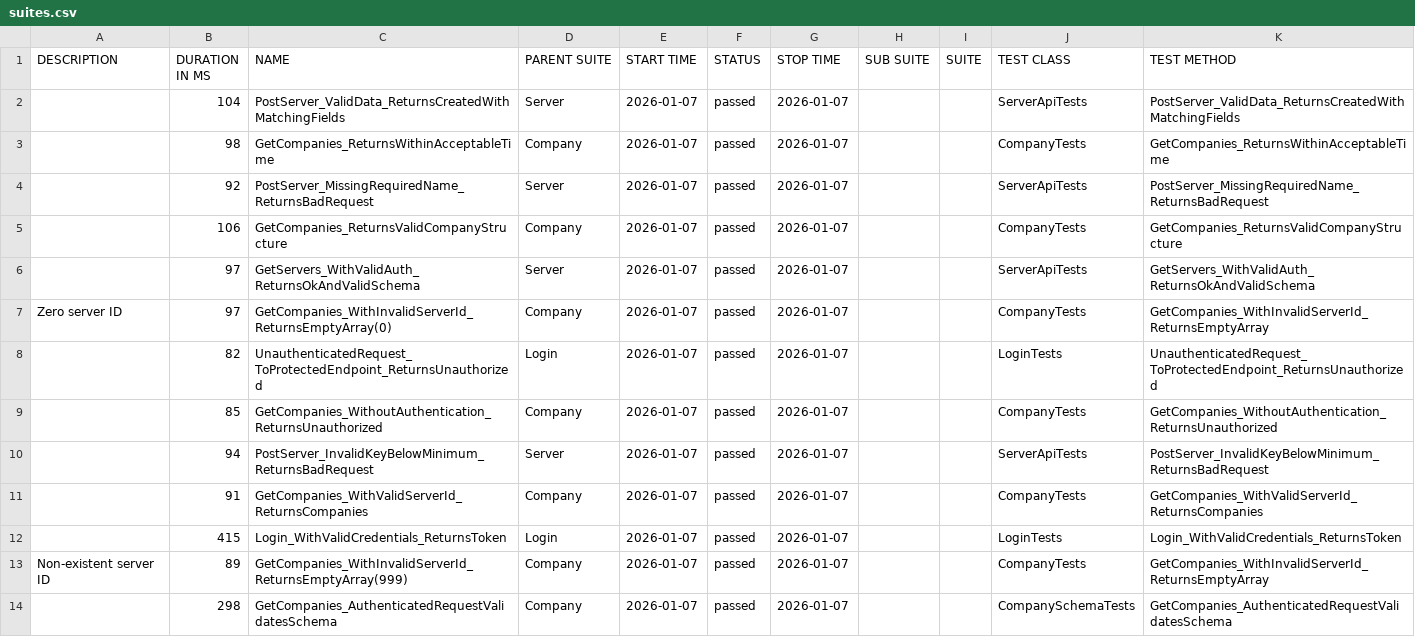
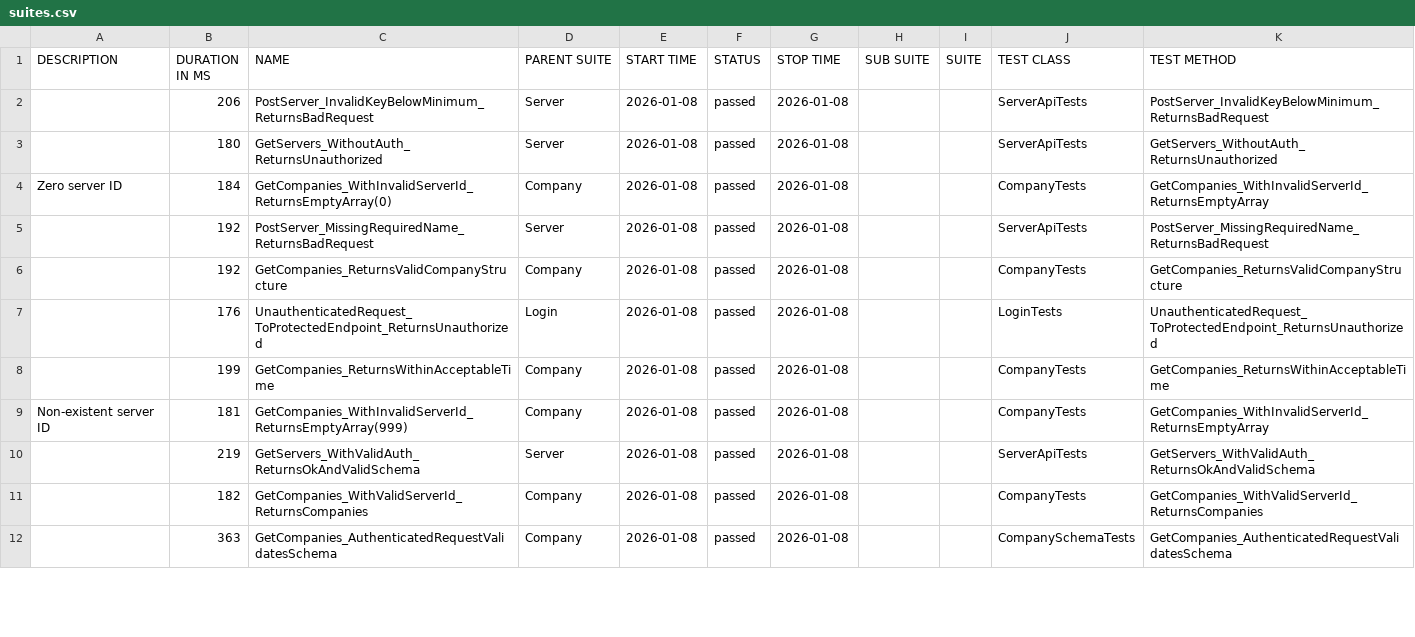
Before and after one commit to effiziente1/API_Testing, a CSV file: data/suites.csv, drawn as a sheet; only a part is shown; the diff covers the shown part only.

```diff
--- a/data/suites.csv
+++ b/data/suites.csv
@@ -1,16 +1,14 @@
 "DESCRIPTION","DURATION IN MS","NAME","PARENT SUITE","START TIME","STATUS","STOP TIME","SUB SUITE","SUITE","TEST CLASS","TEST METHOD"
-"","104","PostServer_ValidData_ReturnsCreatedWithMatchingFields","Server","2026-01-07","passed","2026-01-07","","","ServerApiTests","PostServer_ValidData_ReturnsCreatedWithMatchingFields"
-"","98","GetCompanies_ReturnsWithinAcceptableTime","Company","2026-01-07","passed","2026-01-07","","","CompanyTests","GetCompanies_ReturnsWithinAcceptableTime"
-"","92","PostServer_MissingRequiredName_ReturnsBadRequest","Server","2026-01-07","passed","2026-01-07","","","ServerApiTests","PostServer_MissingRequiredName_ReturnsBadRequest"
-"","106","GetCompanies_ReturnsValidCompanyStructure","Company","2026-01-07","passed","2026-01-07","","","CompanyTests","GetCompanies_ReturnsValidCompanyStructure"
-"","97","GetServers_WithValidAuth_ReturnsOkAndValidSchema","Server","2026-01-07","passed","2026-01-07","","","ServerApiTests","GetServers_WithValidAuth_ReturnsOkAndValidSchema"
-"Zero server ID
-","97","GetCompanies_WithInvalidServerId_ReturnsEmptyArray(0)","Company","2026-01-07","passed","2026-01-07","","","CompanyTests","GetCompanies_WithInvalidServerId_ReturnsEmptyArray"
-"","82","UnauthenticatedRequest_ToProtectedEndpoint_ReturnsUnauthorized","Login","2026-01-07","passed","2026-01-07","","","LoginTests","UnauthenticatedRequest_ToProtectedEndpoint_ReturnsUnauthorized"
-"","85","GetCompanies_WithoutAuthentication_ReturnsUnauthorized","Company","2026-01-07","passed","2026-01-07","","","CompanyTests","GetCompanies_WithoutAuthentication_ReturnsUnauthorized"
-"","94","PostServer_InvalidKeyBelowMinimum_ReturnsBadRequest","Server","2026-01-07","passed","2026-01-07","","","ServerApiTests","PostServer_InvalidKeyBelowMinimum_ReturnsBadRequest"
-"","91","GetCompanies_WithValidServerId_ReturnsCompanies","Company","2026-01-07","passed","2026-01-07","","","CompanyTests","GetCompanies_WithValidServerId_ReturnsCompanies"
-"","415","Login_WithValidCredentials_ReturnsToken","Login","2026-01-07","passed","2026-01-07","","","LoginTests","Login_WithValidCredentials_ReturnsToken"
-"Non-existent server ID
-","89","GetCompanies_WithInvalidServerId_ReturnsEmptyArray(999)","Company","2026-01-07","passed","2026-01-07","","","CompanyTests","GetCompanies_WithInvalidServerId_ReturnsEmptyArray"
-"","298","GetCompanies_AuthenticatedRequestValidatesSchema","Company","2026-01-07","passed","2026-01-07","","","CompanySchemaTests","GetCompanies_AuthenticatedRequestValidatesSchema"
+"","206","PostServer_InvalidKeyBelowMinimum_ReturnsBadRequest","Server","2026-01-08","passed","2026-01-08","","","ServerApiTests","PostServer_InvalidKeyBelowMinimum_ReturnsBadRequest"
+"","180","GetServers_WithoutAuth_ReturnsUnauthorized","Server","2026-01-08","passed","2026-01-08","","","ServerApiTests","GetServers_WithoutAuth_ReturnsUnauthorized"
+"Zero server ID
+","184","GetCompanies_WithInvalidServerId_ReturnsEmptyArray(0)","Company","2026-01-08","passed","2026-01-08","","","CompanyTests","GetCompanies_WithInvalidServerId_ReturnsEmptyArray"
+"","192","PostServer_MissingRequiredName_ReturnsBadRequest","Server","2026-01-08","passed","2026-01-08","","","ServerApiTests","PostServer_MissingRequiredName_ReturnsBadRequest"
+"","192","GetCompanies_ReturnsValidCompanyStructure","Company","2026-01-08","passed","2026-01-08","","","CompanyTests","GetCompanies_ReturnsValidCompanyStructure"
+"","176","UnauthenticatedRequest_ToProtectedEndpoint_ReturnsUnauthorized","Login","2026-01-08","passed","2026-01-08","","","LoginTests","UnauthenticatedRequest_ToProtectedEndpoint_ReturnsUnauthorized"
+"","199","GetCompanies_ReturnsWithinAcceptableTime","Company","2026-01-08","passed","2026-01-08","","","CompanyTests","GetCompanies_ReturnsWithinAcceptableTime"
+"Non-existent server ID
+","181","GetCompanies_WithInvalidServerId_ReturnsEmptyArray(999)","Company","2026-01-08","passed","2026-01-08","","","CompanyTests","GetCompanies_WithInvalidServerId_ReturnsEmptyArray"
+"","219","GetServers_WithValidAuth_ReturnsOkAndValidSchema","Server","2026-01-08","passed","2026-01-08","","","ServerApiTests","GetServers_WithValidAuth_ReturnsOkAndValidSchema"
+"","182","GetCompanies_WithValidServerId_ReturnsCompanies","Company","2026-01-08","passed","2026-01-08","","","CompanyTests","GetCompanies_WithValidServerId_ReturnsCompanies"
+"","363","GetCompanies_AuthenticatedRequestValidatesSchema","Company","2026-01-08","passed","2026-01-08","","","CompanySchemaTests","GetCompanies_AuthenticatedRequestValidatesSchema"
```
Also changed, not shown: 2 added rows and 8 edited cells elsewhere in this file, 31 other files.
